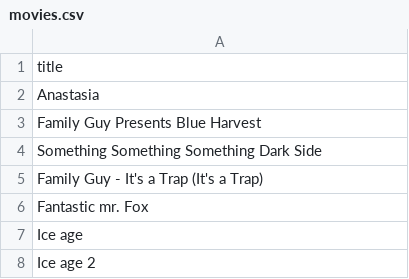
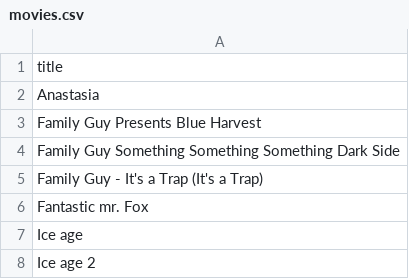
Before and after one commit to Toby-byte/movie_db, a CSV file: csv/movies.csv, drawn as a sheet; only a part is shown.

```diff
--- a/csv/movies.csv
+++ b/csv/movies.csv
@@ -3,3 +3,3 @@ Anastasia
 Family Guy Presents Blue Harvest
-Something Something Something Dark Side
+Family Guy Something Something Something Dark Side
 Family Guy - It's a Trap (It's a Trap)
```
Also changed, not shown: 3 other files.
